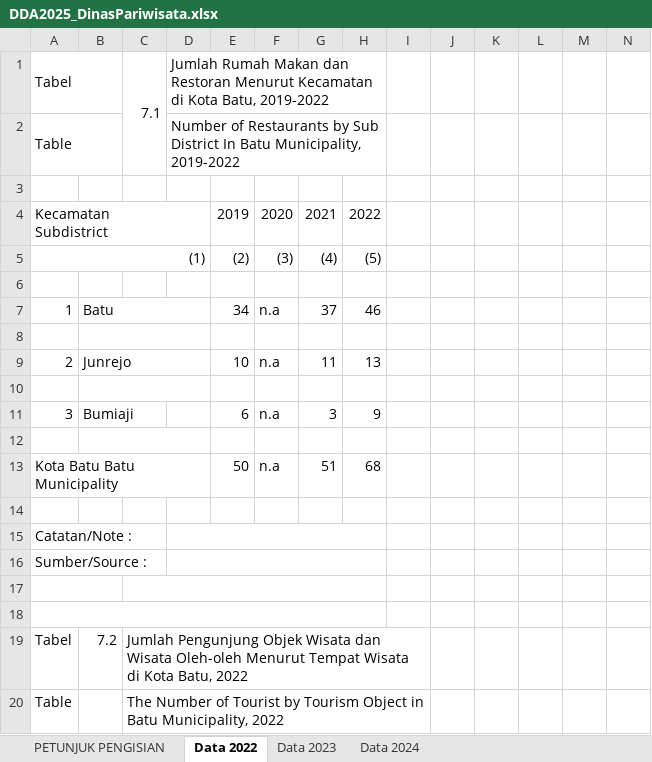
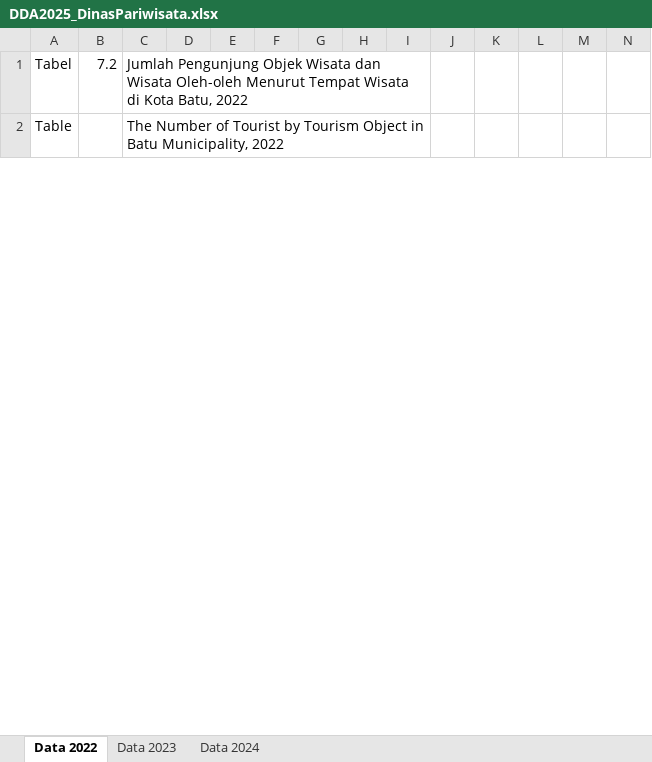
Before and after one commit to lutfiindraa/deploy, an Excel workbook: Kota_Batu_Tourism_Insight_Forecast_Engine/DDA2025_DinasPariwisata.xlsx, sheet Data 2022, drawn as a sheet; only a part is shown; values as stored, in another font and other column widths than the file's, no cell formats; charts and pictures not drawn; rows hold the shown columns only; ↵ is a line break in a cell; the diff names each change by its address in the sheet, - before the commit and + after, or states it on an @@ line.

```diff
--- a/Kota_Batu_Tourism_Insight_Forecast_Engine/DDA2025_DinasPariwisata.xlsx (sheet Data 2022)
+++ b/Kota_Batu_Tourism_Insight_Forecast_Engine/DDA2025_DinasPariwisata.xlsx (sheet Data 2022)
-sheet tab: PETUNJUK PENGISIAN
-row 1: Tabel |  | 7.1 | Jumlah Rumah Makan dan Restoran Menurut Kecamatan di Kota Batu, 2019-2022
-row 2: Table |  |  | Number of Restaurants by Sub District In Batu Municipality, 2019-2022
-row 3: (empty)
-row 4: Kecamatan ↵ Subdistrict |  |  |  | 2019 | 2020 | 2021 | 2022
-row 5: (1) |  |  |  | (2) | (3) | (4) | (5)
-row 6: (empty)
-row 7: 1 | Batu |  |  | 34 | n.a | 37 | 46
-row 8: (empty)
-row 9: 2 | Junrejo |  |  | 10 | n.a | 11 | 13
-row 10: (empty)
-row 11: 3 | Bumiaji |  |  | 6 | n.a | 3 | 9
-row 12: (empty)
-row 13: Kota Batu Batu Municipality |  |  |  | 50 | n.a | 51 | 68
-row 14: (empty)
-row 15: Catatan/Note :
-row 16: Sumber/Source :
-row 17: (empty)
-row 18: (empty)
```
Also changed, not shown: sheet Data 2023, sheet Data 2024, cell formats, formulas that keep their value, charts or pictures, 3 other files.
